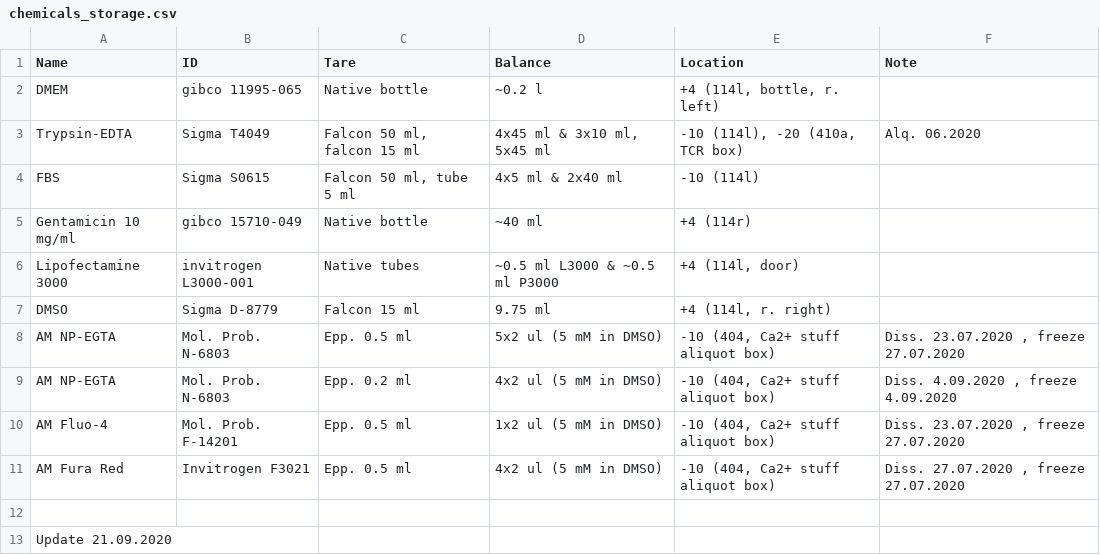
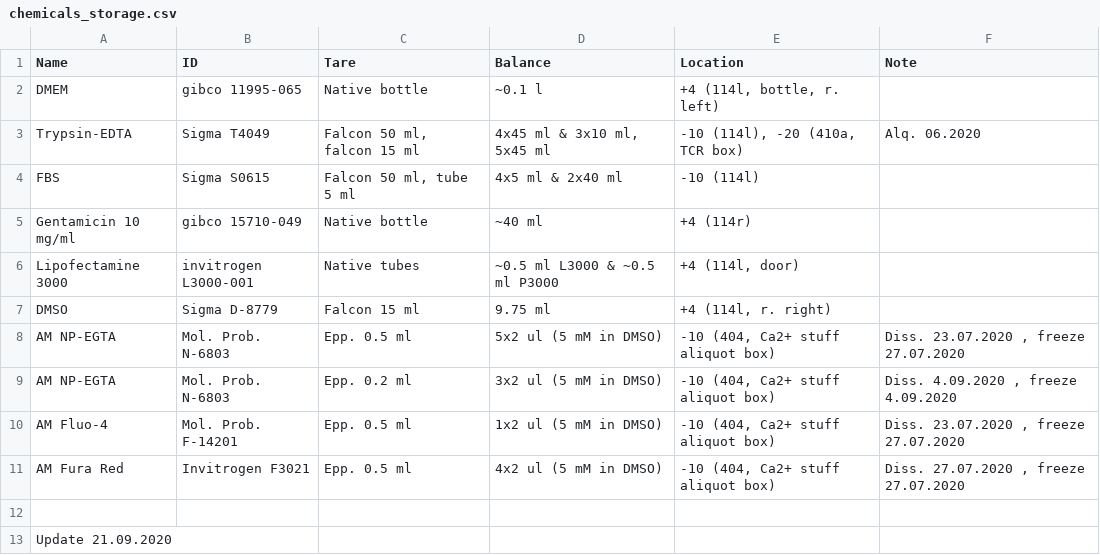
Before and after one commit to sonyann/Labnote, a CSV file: Projects/HPCA/chemicals_storage.csv, drawn as a sheet.

```diff
--- a/Projects/HPCA/chemicals_storage.csv
+++ b/Projects/HPCA/chemicals_storage.csv
@@ -1,3 +1,3 @@
 Name,ID,Tare,Balance,Location,Note
-DMEM,gibco 11995-065,Native bottle,~0.2 l,"+4 (114l, bottle, r. left)",
+DMEM,gibco 11995-065,Native bottle,~0.1 l,"+4 (114l, bottle, r. left)",
 Trypsin-EDTA,Sigma T4049,"Falcon 50 ml, falcon 15 ml","4x45 ml & 3x10 ml, 5x45 ml","-10 (114l), -20 (410a, TCR box)",Alq. 06.2020
@@ -8,3 +8,3 @@ DMSO,Sigma D-8779,Falcon 15 ml,9.75 ml,"+4 (114l, r. right)",
 AM NP-EGTA,Mol. Prob. N-6803,Epp. 0.5 ml,5x2 ul (5 mM in DMSO),"-10 (404, Ca2+ stuff aliquot box)","Diss. 23.07.2020 , freeze 27.07.2020"
-AM NP-EGTA,Mol. Prob. N-6803,Epp. 0.2 ml,4x2 ul (5 mM in DMSO),"-10 (404, Ca2+ stuff aliquot box)","Diss. 4.09.2020 , freeze 4.09.2020"
+AM NP-EGTA,Mol. Prob. N-6803,Epp. 0.2 ml,3x2 ul (5 mM in DMSO),"-10 (404, Ca2+ stuff aliquot box)","Diss. 4.09.2020 , freeze 4.09.2020"
 AM Fluo-4,Mol. Prob. F-14201,Epp. 0.5 ml,1x2 ul (5 mM in DMSO),"-10 (404, Ca2+ stuff aliquot box)","Diss. 23.07.2020 , freeze 27.07.2020"
```
Also changed, not shown: Projects/HPCA/chemicals.csv, Projects/HPCA/plastic.csv, 4 other files.
